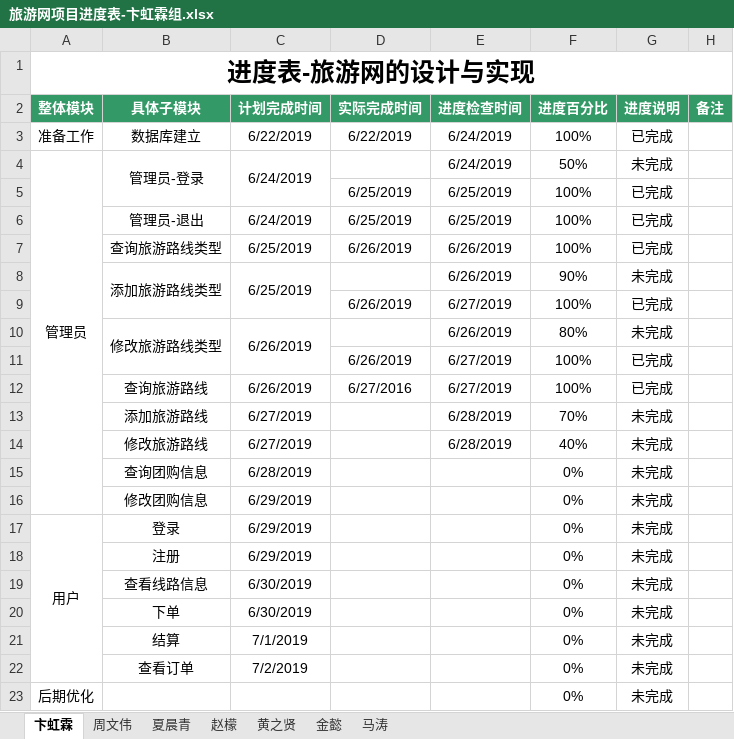
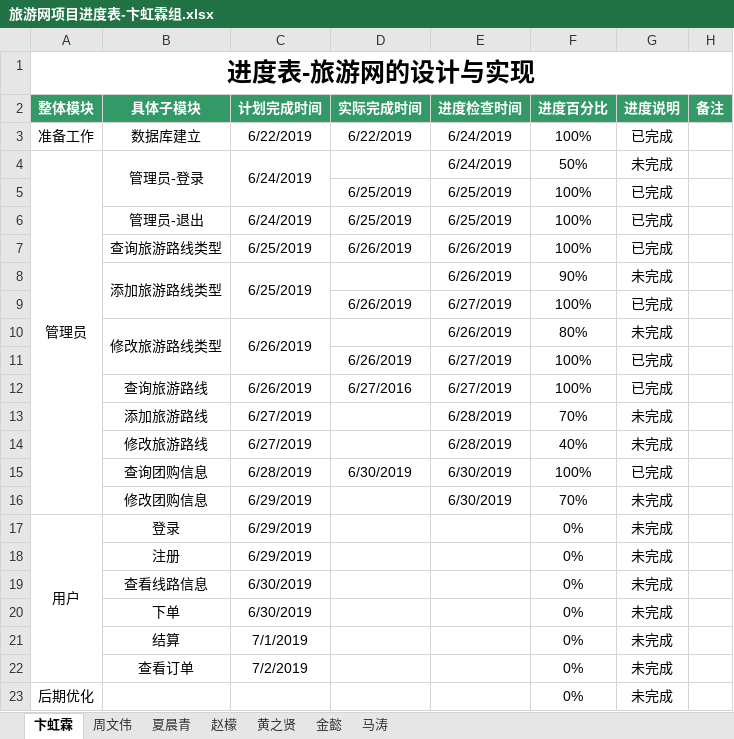
Before and after one commit to hgkj-rj-02/hgkj_02, an Excel workbook: 卞虹霖/旅游网项目进度表-卞虹霖组.xlsx, sheet 卞虹霖, drawn as a sheet; values as stored, in another font and other column widths than the file's, no borders; the diff names each change by its address in the sheet, - before the commit and + after, or states it on an @@ line.

Commit message:
bnhl

```diff
--- a/卞虹霖/旅游网项目进度表-卞虹霖组.xlsx (sheet 卞虹霖)
+++ b/卞虹霖/旅游网项目进度表-卞虹霖组.xlsx (sheet 卞虹霖)
-D15 (实际完成时间): (empty)
+D15 (实际完成时间): 6/30/2019
-E15:E16 (进度检查时间): (empty)
+E15:E16 (进度检查时间): 6/30/2019
-F15 (进度百分比): 0%
+F15 (进度百分比): 100%
-G15 (进度说明): 未完成
+G15 (进度说明): 已完成
-F16 (进度百分比): 0%
+F16 (进度百分比): 70%
```
